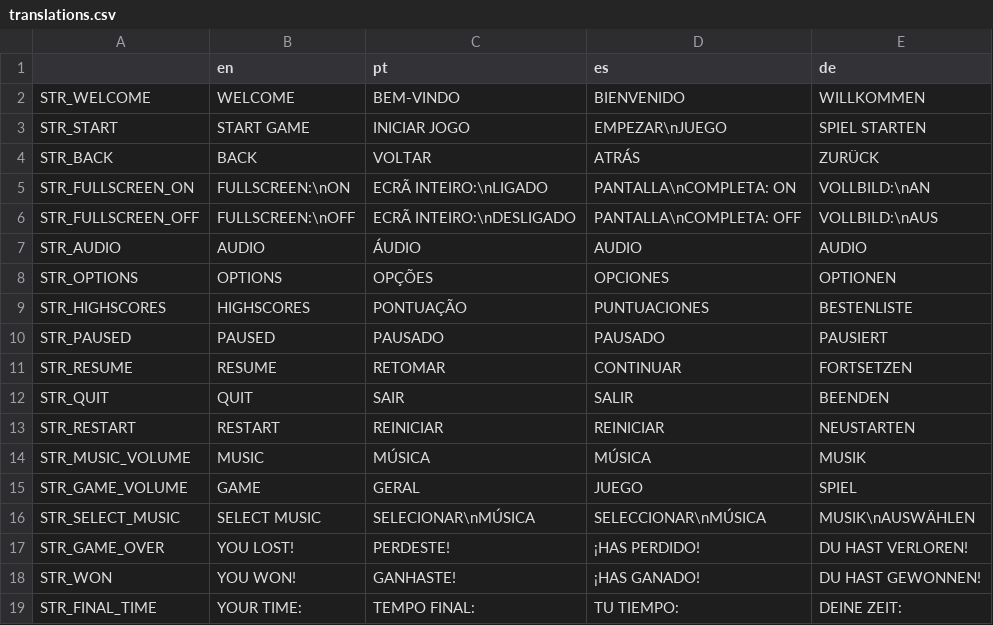
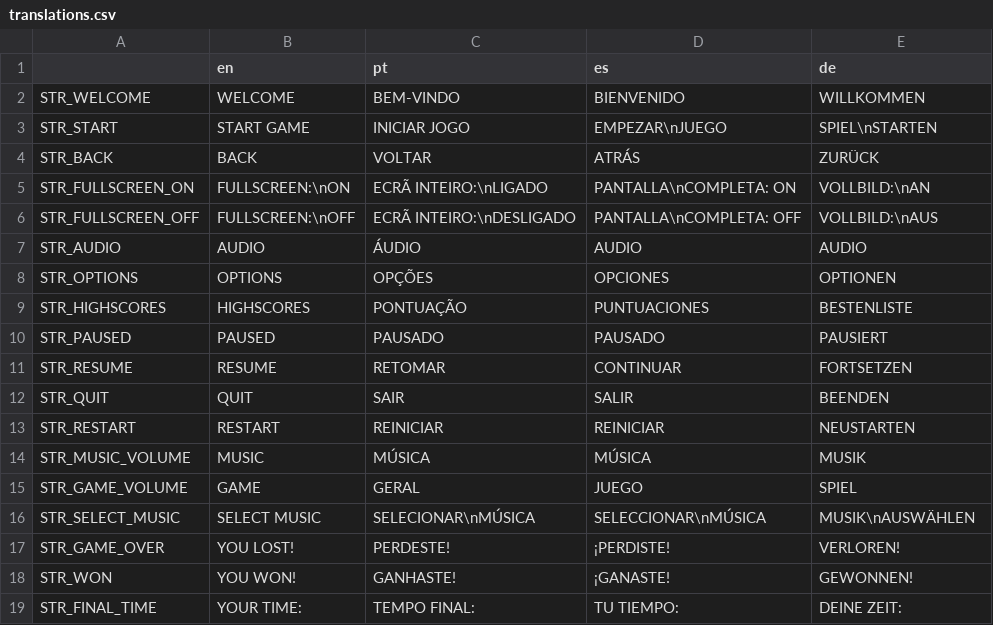
Before and after one commit to gsespinto/arcade-maniac, a CSV file: 06_locales/translations.csv, drawn as a sheet.

Commit message:
Update font sizes and translations

```diff
--- a/06_locales/translations.csv
+++ b/06_locales/translations.csv
@@ -2,3 +2,3 @@
 STR_WELCOME;WELCOME;BEM-VINDO;BIENVENIDO;WILLKOMMEN
-STR_START;"START GAME";"INICIAR JOGO";"EMPEZAR\nJUEGO";"SPIEL STARTEN"
+STR_START;"START GAME";"INICIAR JOGO";"EMPEZAR\nJUEGO";"SPIEL\nSTARTEN"
 STR_BACK;BACK;VOLTAR;ATRÁS;ZURÜCK
@@ -16,4 +16,4 @@ STR_GAME_VOLUME;GAME;GERAL;JUEGO;SPIEL
 STR_SELECT_MUSIC;"SELECT MUSIC";"SELECIONAR\nMÚSICA";"SELECCIONAR\nMÚSICA";"MUSIK\nAUSWÄHLEN"
-STR_GAME_OVER;"YOU LOST!";"PERDESTE!";"¡HAS PERDIDO!";"DU HAST VERLOREN!"
-STR_WON;"YOU WON!";"GANHASTE!";"¡HAS GANADO!";"DU HAST GEWONNEN!"
+STR_GAME_OVER;"YOU LOST!";"PERDESTE!";"¡PERDISTE!";"VERLOREN!"
+STR_WON;"YOU WON!";"GANHASTE!";"¡GANASTE!";"GEWONNEN!"
 STR_FINAL_TIME;"YOUR TIME:";"TEMPO FINAL:";"TU TIEMPO:";"DEINE ZEIT:"
```
Also changed, not shown: 1 other file.
